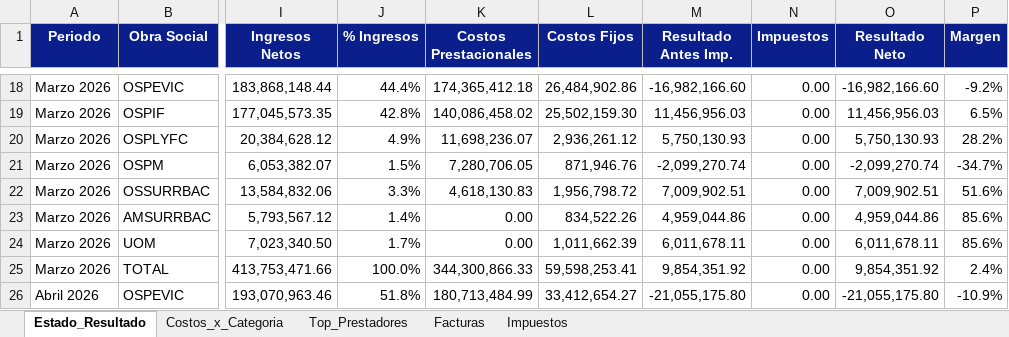
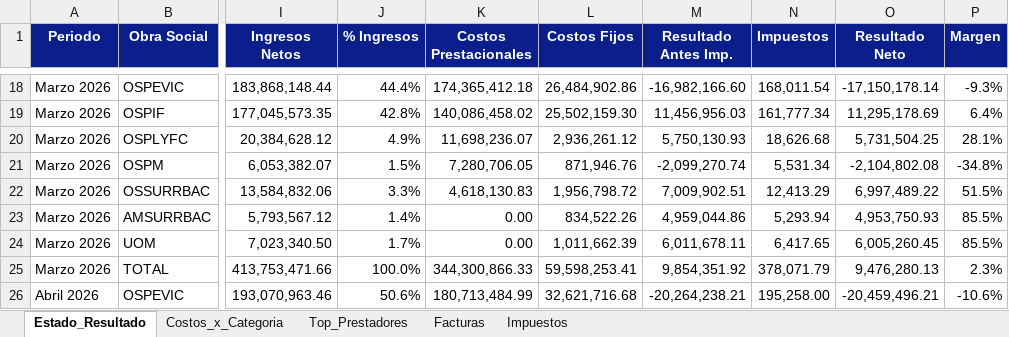
Before and after one commit to francolunaklick-web/GRIFFTABLEROS, an Excel workbook: estado_resultado/TABLERO_Resumen.xlsx, sheet Estado_Resultado, drawn as a sheet; only a part is shown, gaps mark what is left out; values as stored, in another font and other column widths than the file's, no borders; the diff covers the shown part only; the diff names each change by its address in the sheet, - before the commit and + after, or states it on an @@ line.

```diff
--- a/estado_resultado/TABLERO_Resumen.xlsx (sheet Estado_Resultado)
+++ b/estado_resultado/TABLERO_Resumen.xlsx (sheet Estado_Resultado)
-N18 (Impuestos): 0.00
+N18 (Impuestos): 168,011.54
-O18 (Resultado Neto): -16,982,166.60
+O18 (Resultado Neto): -17,150,178.14
-P18 (Margen): -9.2%
+P18 (Margen): -9.3%
-N19 (Impuestos): 0.00
+N19 (Impuestos): 161,777.34
-O19 (Resultado Neto): 11,456,956.03
+O19 (Resultado Neto): 11,295,178.69
-P19 (Margen): 6.5%
+P19 (Margen): 6.4%
-N20 (Impuestos): 0.00
+N20 (Impuestos): 18,626.68
-O20 (Resultado Neto): 5,750,130.93
+O20 (Resultado Neto): 5,731,504.25
-P20 (Margen): 28.2%
+P20 (Margen): 28.1%
-N21 (Impuestos): 0.00
+N21 (Impuestos): 5,531.34
-O21 (Resultado Neto): -2,099,270.74
+O21 (Resultado Neto): -2,104,802.08
-P21 (Margen): -34.7%
+P21 (Margen): -34.8%
-N22 (Impuestos): 0.00
+N22 (Impuestos): 12,413.29
-O22 (Resultado Neto): 7,009,902.51
+O22 (Resultado Neto): 6,997,489.22
-P22 (Margen): 51.6%
+P22 (Margen): 51.5%
-N23 (Impuestos): 0.00
+N23 (Impuestos): 5,293.94
-O23 (Resultado Neto): 4,959,044.86
+O23 (Resultado Neto): 4,953,750.93
-P23:P24 (Margen): 85.6%
+P23:P24 (Margen): 85.5%
-N24 (Impuestos): 0.00
+N24 (Impuestos): 6,417.65
-O24 (Resultado Neto): 6,011,678.11
+O24 (Resultado Neto): 6,005,260.45
-N25 (Impuestos): 0.00
+N25 (Impuestos): 378,071.79
-O25 (Resultado Neto): 9,854,351.92
+O25 (Resultado Neto): 9,476,280.13
-P25 (Margen): 2.4%
+P25 (Margen): 2.3%
-J26 (% Ingresos): 51.8%
+J26 (% Ingresos): 50.6%
-L26 (Costos Fijos): 33,412,654.27
+L26 (Costos Fijos): 32,621,716.68
-M26 (Resultado Antes Imp.): -21,055,175.80
+M26 (Resultado Antes Imp.): -20,264,238.21
-N26 (Impuestos): 0.00
+N26 (Impuestos): 195,258.00
-O26 (Resultado Neto): -21,055,175.80
+O26 (Resultado Neto): -20,459,496.21
-P26 (Margen): -10.9%
+P26 (Margen): -10.6%
```
Also changed, not shown: 8 added rows and 212 edited cells elsewhere in this sheet, sheet Impuestos, cuentas_a_pagar/TABLERO_Resumen.xlsx, flujo_bancario/TABLERO_Resumen.xlsx, 9 other files.
